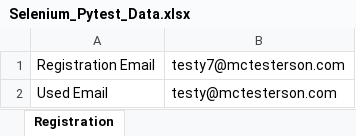
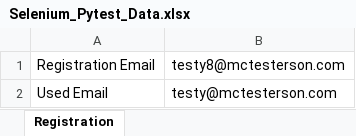
Before and after one commit to DanielRNavarro831/Selenium_Pytest_Demo, an Excel workbook: test_data/Selenium_Pytest_Data.xlsx, sheet Registration, drawn as a sheet; values as stored, in another font and other column widths than the file's, no borders; the diff names each change by its address in the sheet, - before the commit and + after, or states it on an @@ line.

```diff
--- a/test_data/Selenium_Pytest_Data.xlsx (sheet Registration)
+++ b/test_data/Selenium_Pytest_Data.xlsx (sheet Registration)
-B1: testy7@mctesterson.com
+B1: testy8@mctesterson.com
```
Also changed, not shown: 2 other files.
